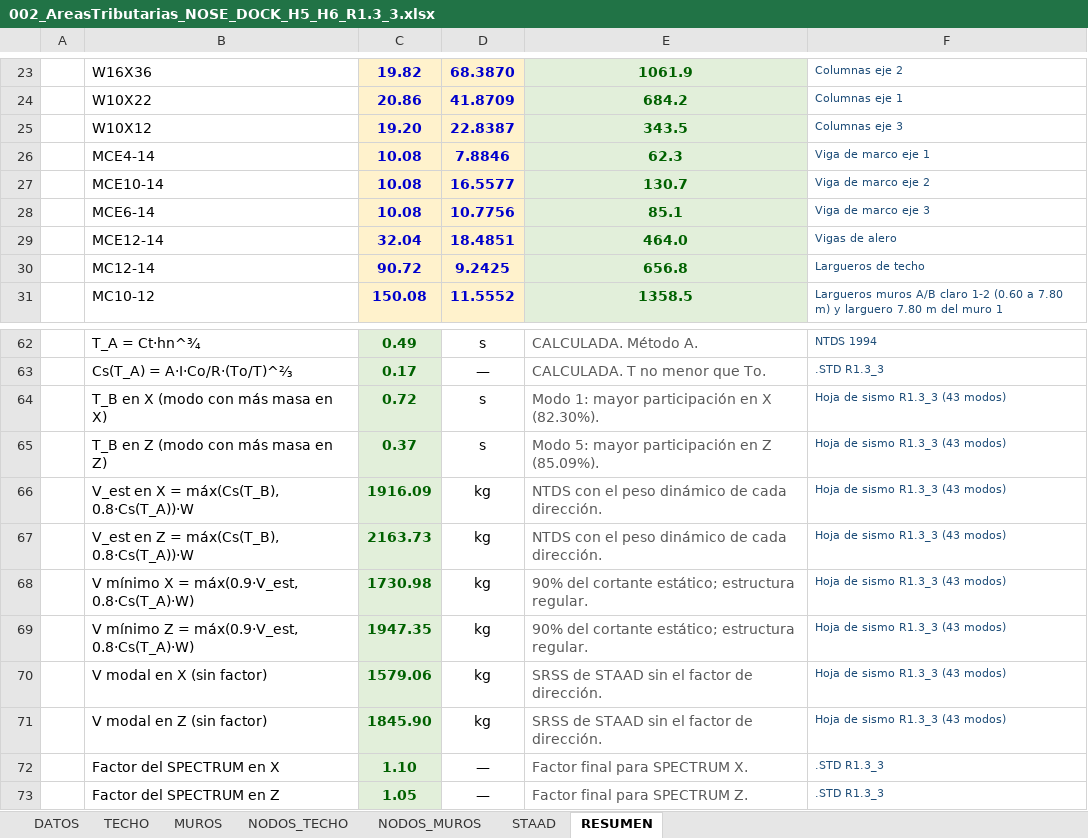
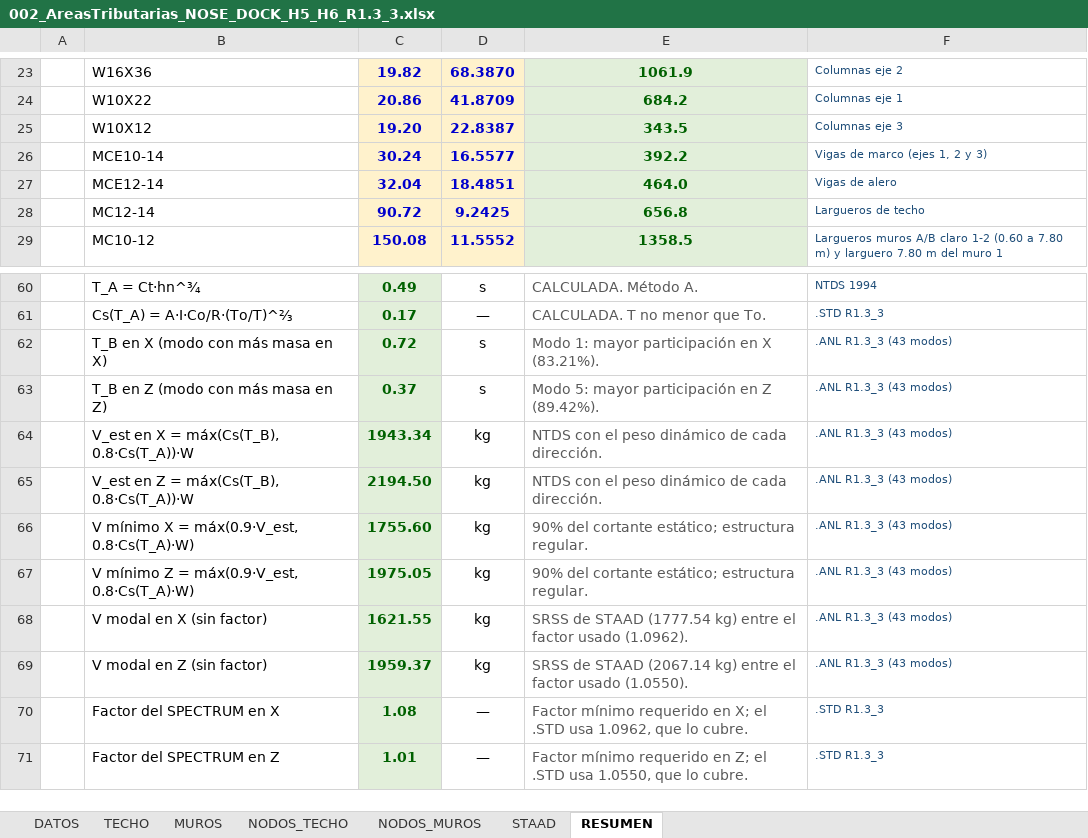
Before and after one commit to 1612567helumich/STAADS, an Excel workbook: 002/002_AreasTributarias_NOSE_DOCK_H5_H6_R1.3_3.xlsx, sheet RESUMEN, drawn as a sheet; only a part is shown, gaps mark what is left out; values as stored, in another font and other column widths than the file's, no borders; removed rows and columns are numbered as before the commit, all else as after; the diff covers the shown part only; the diff names each change by its address in the sheet, - before the commit and + after, or states it on an @@ line.

```diff
--- a/002/002_AreasTributarias_NOSE_DOCK_H5_H6_R1.3_3.xlsx (sheet RESUMEN)
+++ b/002/002_AreasTributarias_NOSE_DOCK_H5_H6_R1.3_3.xlsx (sheet RESUMEN)
-row 26:  | MCE4-14 | 10.08 | 7.8846 | 62.3 | Viga de marco eje 1
-C26: 10.08
+C26: 30.24
-E26: 130.7
+E26: 392.2
-F26: Viga de marco eje 2
+F26: Vigas de marco (ejes 1, 2 y 3)
-row 28:  | MCE6-14 | 10.08 | 10.7756 | 85.1 | Viga de marco eje 3
-E62: Modo 1: mayor participación en X (82.30%).
+E62: Modo 1: mayor participación en X (83.21%).
-F62:F69: Hoja de sismo R1.3_3 (43 modos)
+F62:F69: .ANL R1.3_3 (43 modos)
-E63: Modo 5: mayor participación en Z (85.09%).
+E63: Modo 5: mayor participación en Z (89.42%).
-C64: 1916.09
+C64: 1943.34
-C65: 2163.73
+C65: 2194.50
-C66: 1730.98
+C66: 1755.60
-C67: 1947.35
+C67: 1975.05
-C68: 1579.06
+C68: 1621.55
-E68: …de STAAD sin el factor de dirección.
+E68: …de STAAD (1777.54 kg) entre el factor usado (1.0962).
-C69: 1845.90
+C69: 1959.37
-E69: …de STAAD sin el factor de dirección.
+E69: …de STAAD (2067.14 kg) entre el factor usado (1.0550).
-C70: 1.10
+C70: 1.08
-E70: Factor final para SPECTRUM X.
+E70: Factor mínimo requerido en X; el .STD usa 1.0962, que lo cubre.
-C71: 1.05
+C71: 1.01
-E71: Factor final para SPECTRUM Z.
+E71: Factor mínimo requerido en Z; el .STD usa 1.0550, que lo cubre.
```
Also changed, not shown: 6 edited cells elsewhere in this sheet, sheet TECHO, sheet DATOS, sheet MUROS, formulas that keep their value, 2 other files.
